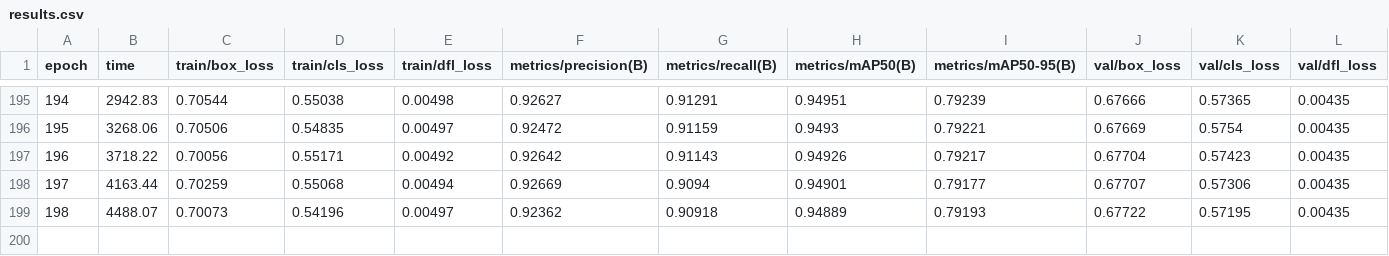
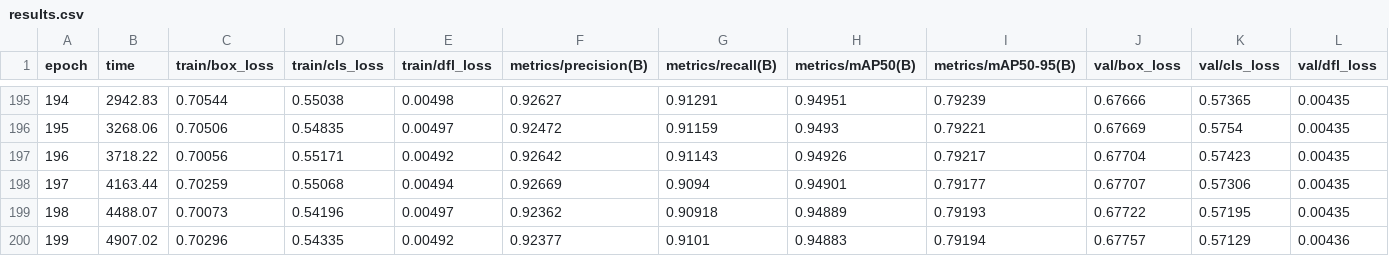
Before and after one commit to DiegoGMD/Basketball_AI, a CSV file: BE/basketball_training/yolo26m_5classes/results.csv, drawn as a sheet; only a part is shown, gaps mark what is left out; rows hold the shown columns only; the diff names each change by its address in the sheet, - before the commit and + after, or states it on an @@ line.

```diff
--- a/BE/basketball_training/yolo26m_5classes/results.csv
+++ b/BE/basketball_training/yolo26m_5classes/results.csv
+row 200: 199 | 4907.02 | 0.70296 | 0.54335 | 0.00492 | 0.92377 | 0.9101 | 0.94883 | 0.79194 | 0.67757 | 0.57129 | 0.00436
```
Also changed, not shown: 1 other file.
